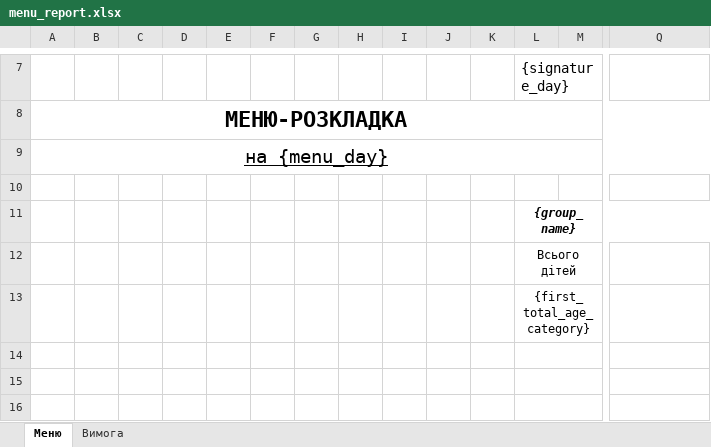
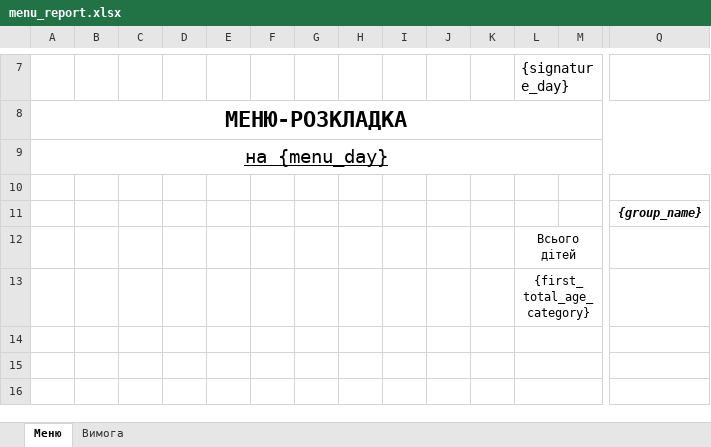
Before and after one commit to vsventy/planfood-server, an Excel workbook: spreadsheets/menu_report.xlsx, sheet Меню, drawn as a sheet; only a part is shown, gaps mark what is left out; values as stored, in another font and other column widths than the file's, no borders; removed rows and columns are numbered as before the commit, all else as after; rows hold the shown columns only; the diff names each change by its address in the sheet, - before the commit and + after, or states it on an @@ line.

```diff
--- a/spreadsheets/menu_report.xlsx (sheet Меню)
+++ b/spreadsheets/menu_report.xlsx (sheet Меню)
-row 11:  |  |  |  |  |  |  |  |  |  |  | {group_name}
+row 11:  |  |  |  |  |  |  |  |  |  |  |  |  | {group_name}
```
Also changed, not shown: 1 other file.
